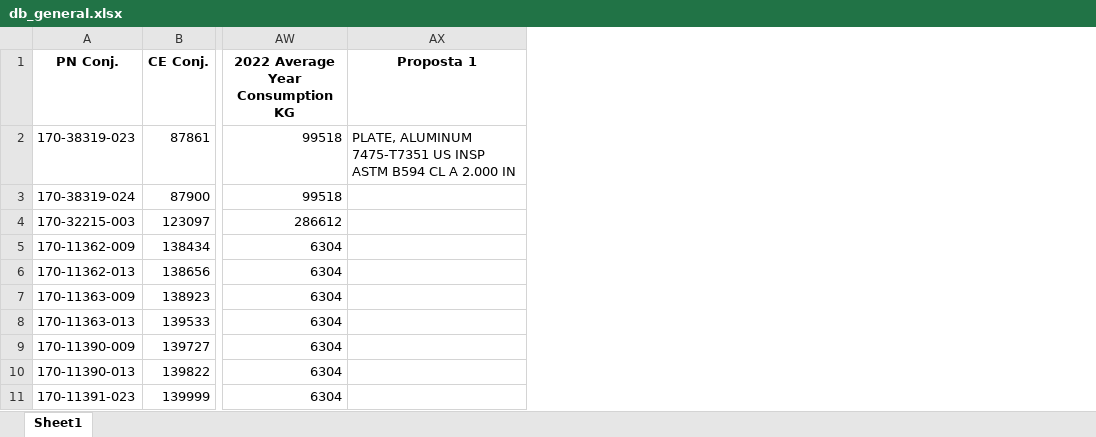
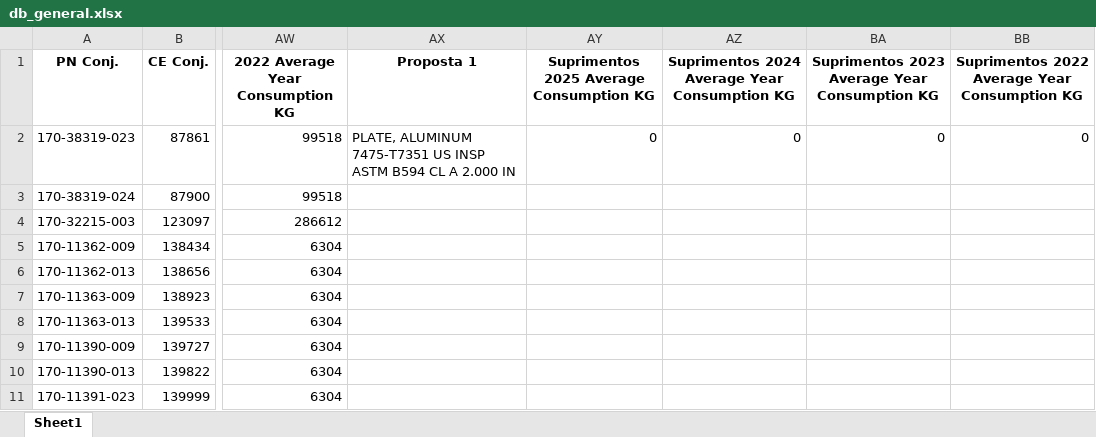
Before and after one commit to guilhermeomrizzi123/bitolamp, an Excel workbook: db_general.xlsx, sheet Sheet1, drawn as a sheet; only a part is shown, gaps mark what is left out; values as stored, in another font and other column widths than the file's, no borders; the diff names each change by its address in the sheet, - before the commit and + after, or states it on an @@ line.

Commit message:
Update db_general.xlsx with latest data modifications

```diff
--- a/db_general.xlsx (sheet Sheet1)
+++ b/db_general.xlsx (sheet Sheet1)
+column AY, rows 1-2: Suprimentos 2025 Average Consumption KG | 0
+column AZ, rows 1-2: Suprimentos 2024 Average Year Consumption KG | 0
+column BA, rows 1-2: Suprimentos 2023 Average Year Consumption KG | 0
+column BB, rows 1-2: Suprimentos 2022 Average Year Consumption KG | 0
```
